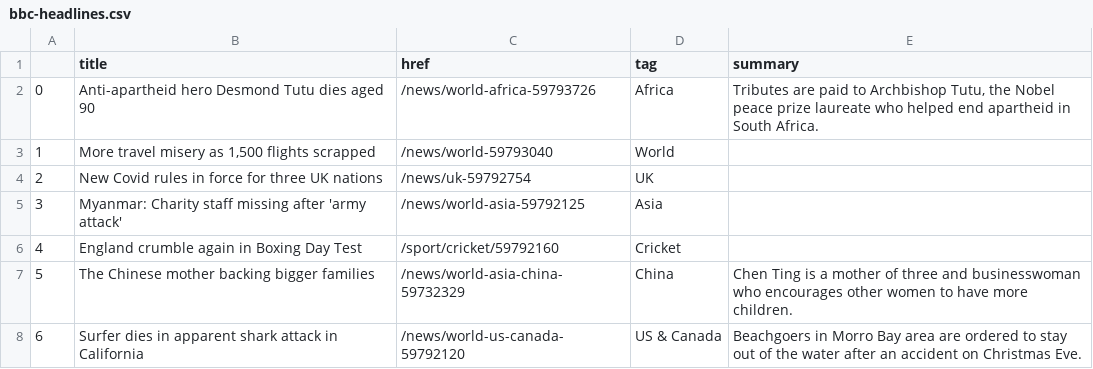
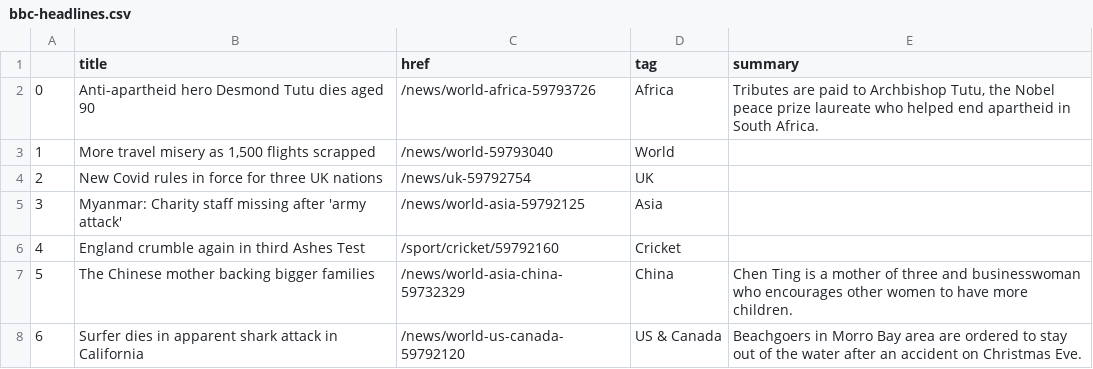
Before and after one commit to msalexford/automatic-scraper, a CSV file: bbc-headlines.csv, drawn as a sheet; only a part is shown.

```diff
--- a/bbc-headlines.csv
+++ b/bbc-headlines.csv
@@ -5,3 +5,3 @@
 3,Myanmar: Charity staff missing after 'army attack',/news/world-asia-59792125,Asia,
-4,England crumble again in Boxing Day Test,/sport/cricket/59792160,Cricket,
+4,England crumble again in third Ashes Test,/sport/cricket/59792160,Cricket,
 5,The Chinese mother backing bigger families,/news/world-asia-china-59732329,China,Chen Ting is a mother of three and businesswoman who encourages other women to have more children.
```
